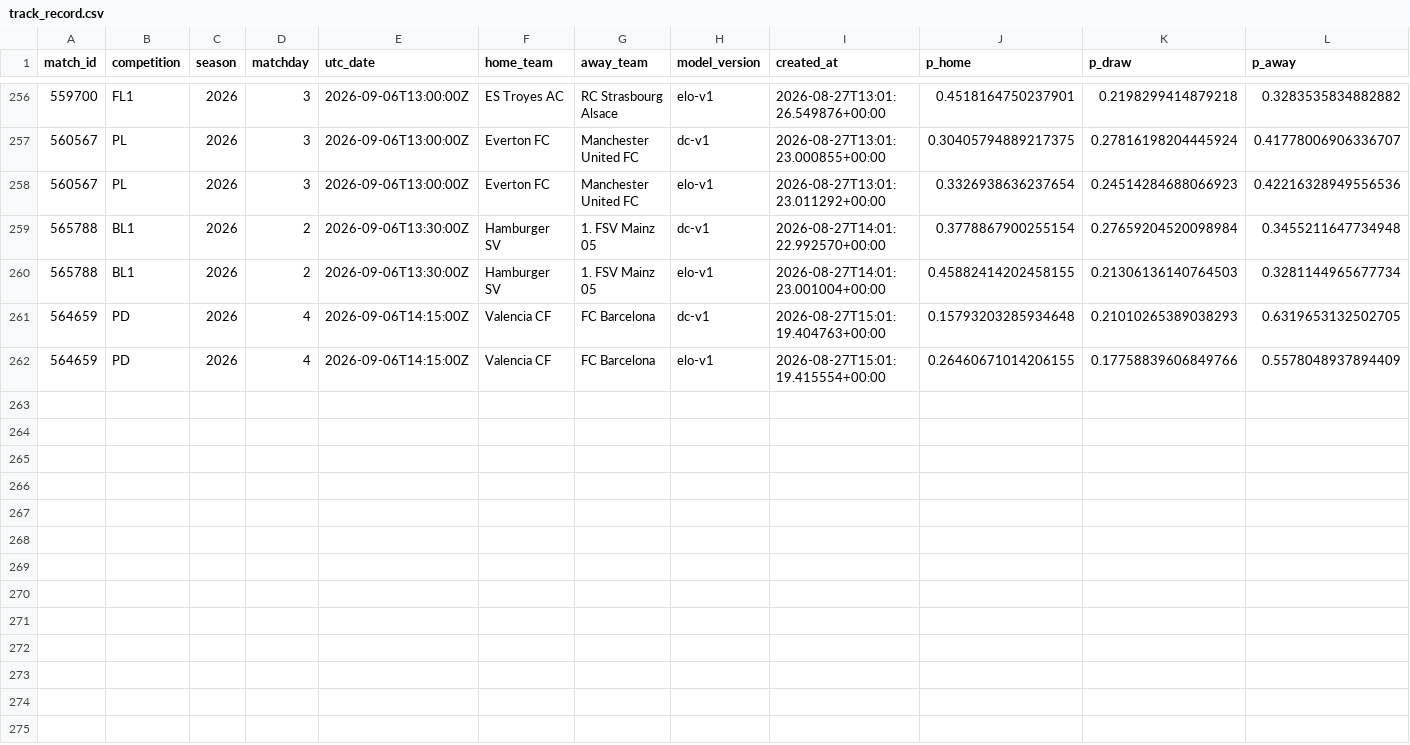
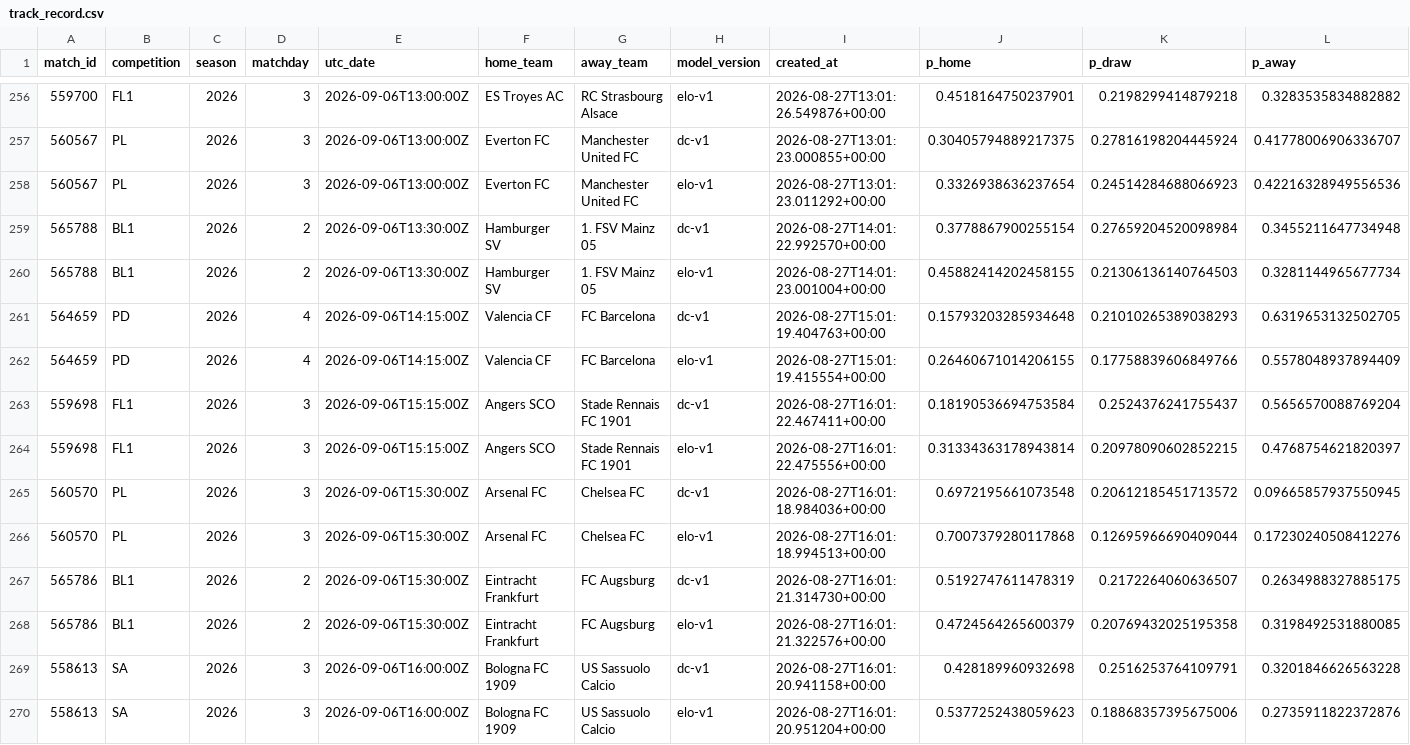
Before and after one commit to isaacruedabiota/FOOTBALL-PREDICTOR, a CSV file: track_record/track_record.csv, drawn as a sheet; only a part is shown, gaps mark what is left out; rows hold the shown columns only; the diff names each change by its address in the sheet, - before the commit and + after, or states it on an @@ line.

```diff
--- a/track_record/track_record.csv
+++ b/track_record/track_record.csv
+row 263: 559698 | FL1 | 2026 | 3 | 2026-09-06T15:15:00Z | Angers SCO | Stade Rennais FC 1901 | dc-v1 | 2026-08-27T16:01:22.467411+00:00 | 0.18190536694753584 | 0.2524376241755437 | 0.5656570088769204
+row 264: 559698 | FL1 | 2026 | 3 | 2026-09-06T15:15:00Z | Angers SCO | Stade Rennais FC 1901 | elo-v1 | 2026-08-27T16:01:22.475556+00:00 | 0.31334363178943814 | 0.20978090602852215 | 0.4768754621820397
+row 265: 560570 | PL | 2026 | 3 | 2026-09-06T15:30:00Z | Arsenal FC | Chelsea FC | dc-v1 | 2026-08-27T16:01:18.984036+00:00 | 0.6972195661073548 | 0.20612185451713572 | 0.09665857937550945
+row 266: 560570 | PL | 2026 | 3 | 2026-09-06T15:30:00Z | Arsenal FC | Chelsea FC | elo-v1 | 2026-08-27T16:01:18.994513+00:00 | 0.7007379280117868 | 0.12695966690409044 | 0.17230240508412276
+row 267: 565786 | BL1 | 2026 | 2 | 2026-09-06T15:30:00Z | Eintracht Frankfurt | FC Augsburg | dc-v1 | 2026-08-27T16:01:21.314730+00:00 | 0.5192747611478319 | 0.2172264060636507 | 0.2634988327885175
+row 268: 565786 | BL1 | 2026 | 2 | 2026-09-06T15:30:00Z | Eintracht Frankfurt | FC Augsburg | elo-v1 | 2026-08-27T16:01:21.322576+00:00 | 0.4724564265600379 | 0.20769432025195358 | 0.3198492531880085
+row 269: 558613 | SA | 2026 | 3 | 2026-09-06T16:00:00Z | Bologna FC 1909 | US Sassuolo Calcio | dc-v1 | 2026-08-27T16:01:20.941158+00:00 | 0.428189960932698 | 0.2516253764109791 | 0.3201846626563228
+row 270: 558613 | SA | 2026 | 3 | 2026-09-06T16:00:00Z | Bologna FC 1909 | US Sassuolo Calcio | elo-v1 | 2026-08-27T16:01:20.951204+00:00 | 0.5377252438059623 | 0.18868357395675006 | 0.2735911822372876
```
Also changed, not shown: 1 other file.
